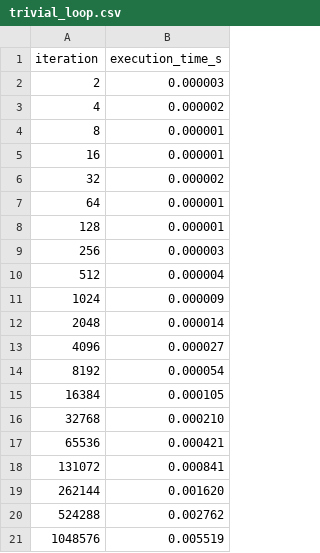
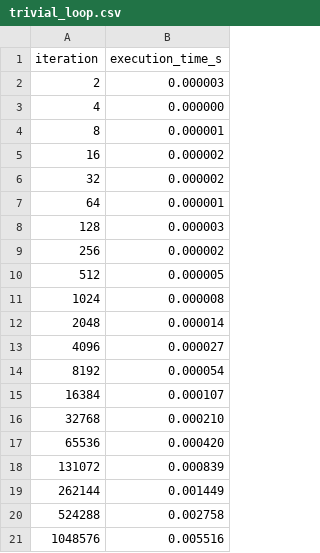
Before and after one commit to eddie-atkinson/cits5507, a CSV file: lab1/results/trivial_loop.csv, drawn as a sheet.

```diff
--- a/lab1/results/trivial_loop.csv
+++ b/lab1/results/trivial_loop.csv
@@ -2,11 +2,11 @@ iteration,execution_time_s
 2,0.000003
-4,0.000002
+4,0.000000
 8,0.000001
-16,0.000001
+16,0.000002
 32,0.000002
 64,0.000001
-128,0.000001
-256,0.000003
-512,0.000004
-1024,0.000009
+128,0.000003
+256,0.000002
+512,0.000005
+1024,0.000008
 2048,0.000014
@@ -14,8 +14,8 @@ iteration,execution_time_s
 8192,0.000054
-16384,0.000105
+16384,0.000107
 32768,0.000210
-65536,0.000421
-131072,0.000841
-262144,0.001620
-524288,0.002762
-1048576,0.005519
+65536,0.000420
+131072,0.000839
+262144,0.001449
+524288,0.002758
+1048576,0.005516
```
Also changed, not shown: lab1/results/non_trivial_loop.csv, 7 other files.
